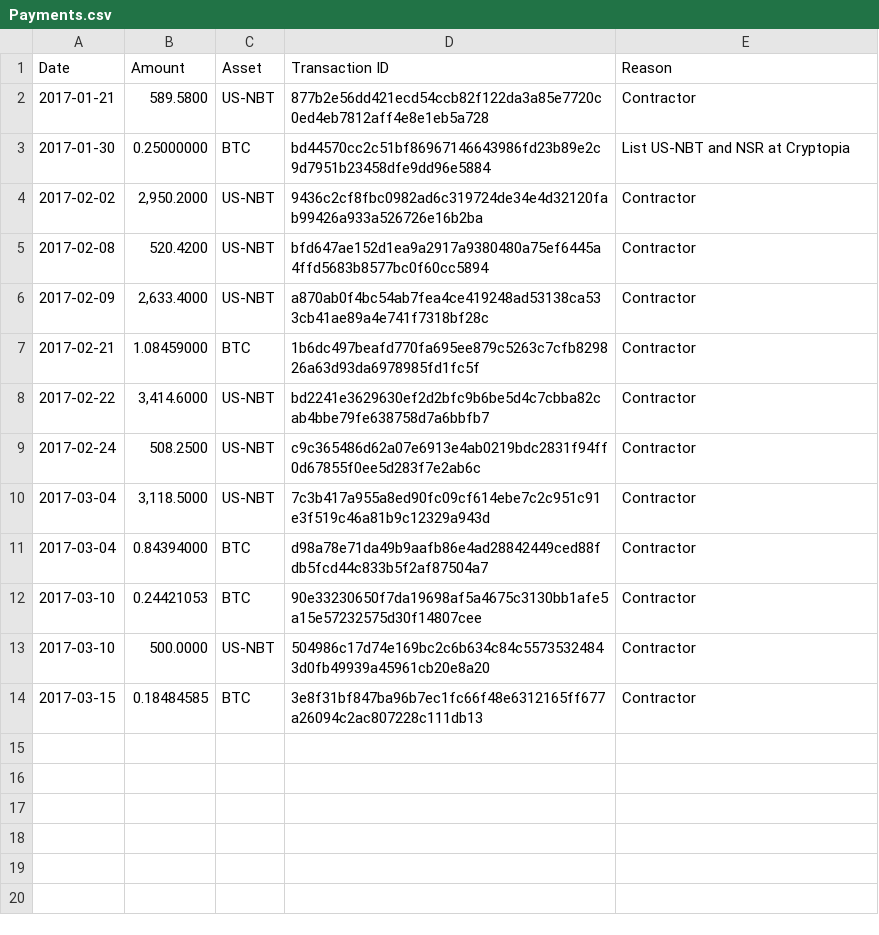
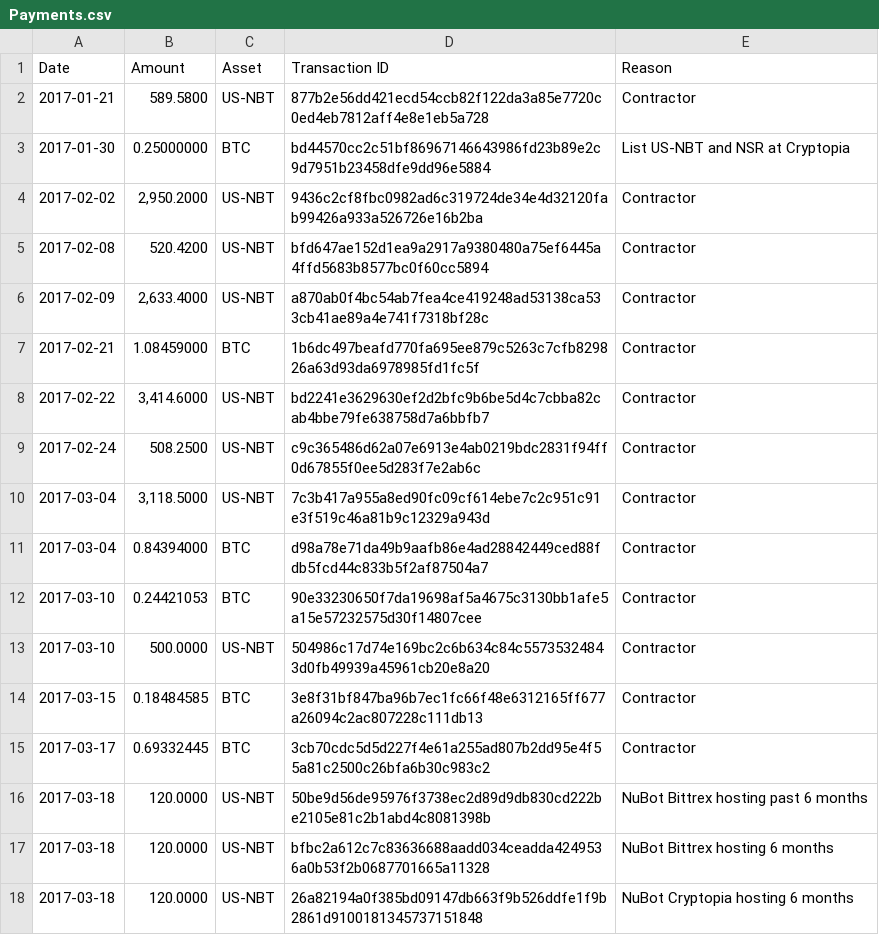
Before and after one commit to NuNetwork/Payments, a CSV file: Payments.csv, drawn as a sheet; the diff names each change by its address in the sheet, - before the commit and + after, or states it on an @@ line.

Commit message:
Add payments

```diff
--- a/Payments.csv
+++ b/Payments.csv
+row 15: 2017-03-17 | 0.69332445 | BTC | 3cb70cdc5d5d227f4e61a255ad807b2dd95e4f55a81c2500c26bfa6b30c983c2 | Contractor
+row 16: 2017-03-18 | 120.0000 | US-NBT | 50be9d56de95976f3738ec2d89d9db830cd222be2105e81c2b1abd4c8081398b | NuBot Bittrex hosting past 6 months
+row 17: 2017-03-18 | 120.0000 | US-NBT | bfbc2a612c7c83636688aadd034ceadda4249536a0b53f2b0687701665a11328 | NuBot Bittrex hosting 6 months
+row 18: 2017-03-18 | 120.0000 | US-NBT | 26a82194a0f385bd09147db663f9b526ddfe1f9b2861d9100181345737151848 | NuBot Cryptopia hosting 6 months
```
Also changed, not shown: 1 other file.
